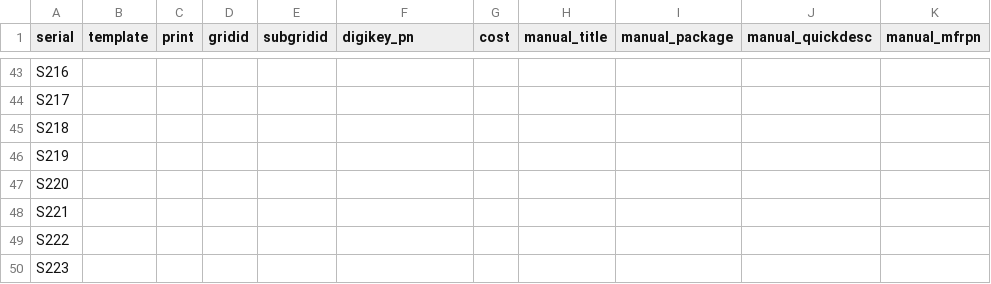
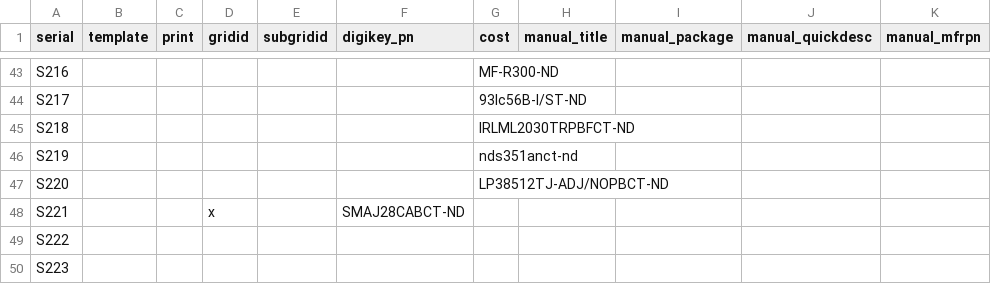
Before and after one commit to ucb-supernode/labels, a CSV file: data/all_new_parts.csv, drawn as a sheet; only a part is shown, gaps mark what is left out; the diff covers the shown part only; the diff names each change by its address in the sheet, - before the commit and + after, or states it on an @@ line.

```diff
--- a/data/all_new_parts.csv
+++ b/data/all_new_parts.csv
-G43 (cost): (empty)
+G43 (cost): MF-R300-ND
-G44 (cost): (empty)
+G44 (cost): 93lc56B-I/ST-ND
-G45 (cost): (empty)
+G45 (cost): IRLML2030TRPBFCT-ND
-G46 (cost): (empty)
+G46 (cost): nds351anct-nd
-G47 (cost): (empty)
+G47 (cost): LP38512TJ-ADJ/NOPBCT-ND
-D48 (gridid): (empty)
+D48 (gridid): x
-F48 (digikey_pn): (empty)
+F48 (digikey_pn): SMAJ28CABCT-ND
```
Also changed, not shown: 37 edited cells elsewhere in this file, 1 other file.
